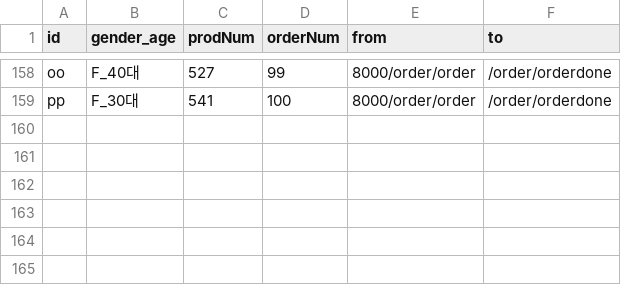
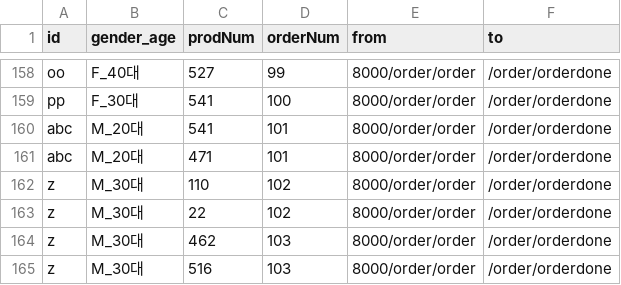
Before and after one commit to bioroid17/beachmall, a CSV file: csvs/ordercsv.csv, drawn as a sheet; only a part is shown, gaps mark what is left out; the diff names each change by its address in the sheet, - before the commit and + after, or states it on an @@ line.

```diff
--- a/csvs/ordercsv.csv
+++ b/csvs/ordercsv.csv
+row 160: abc | M_20대 | 541 | 101 | 8000/order/order | /order/orderdone
+row 161: abc | M_20대 | 471 | 101 | 8000/order/order | /order/orderdone
+row 162: z | M_30대 | 110 | 102 | 8000/order/order | /order/orderdone
+row 163: z | M_30대 | 22 | 102 | 8000/order/order | /order/orderdone
+row 164: z | M_30대 | 462 | 103 | 8000/order/order | /order/orderdone
+row 165: z | M_30대 | 516 | 103 | 8000/order/order | /order/orderdone
```
Also changed, not shown: csvs/cartcsv.csv, 3 other files.
